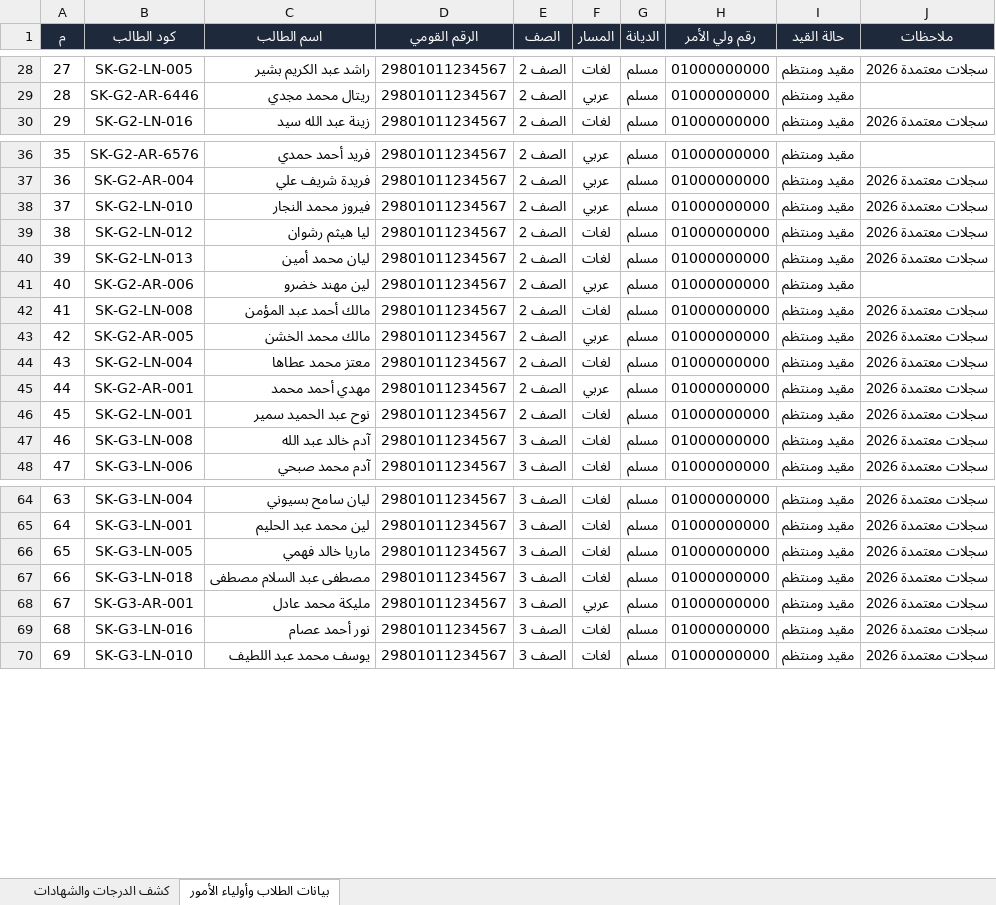
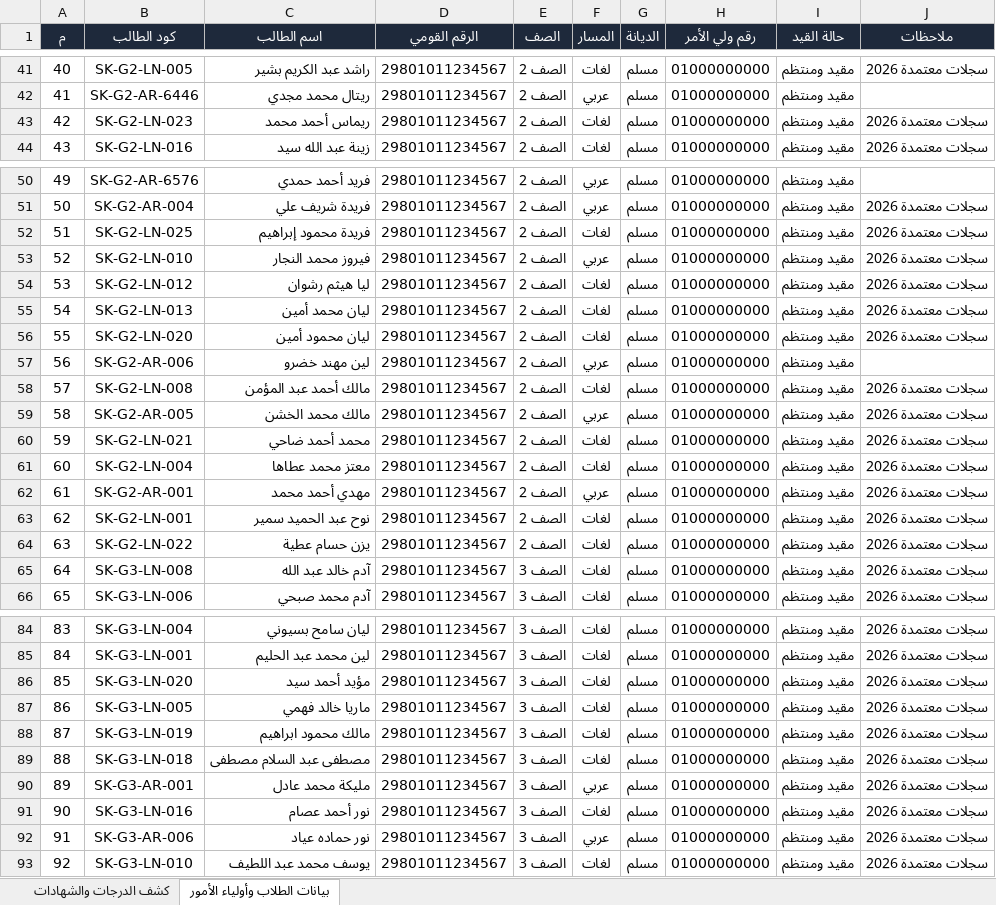
Before and after one commit to yellanefham/smile-kids-school-system, an Excel workbook: Smile_Kids_Grades_Master_Backup.xlsx, sheet بيانات الطلاب وأولياء الأمور, drawn as a sheet; only a part is shown, gaps mark what is left out; values as stored, in another font and other column widths than the file's, no borders; the diff covers the shown part only; the diff names each change by its address in the sheet, - before the commit and + after, or states it on an @@ line.

```diff
--- a/Smile_Kids_Grades_Master_Backup.xlsx (sheet بيانات الطلاب وأولياء الأمور)
+++ b/Smile_Kids_Grades_Master_Backup.xlsx (sheet بيانات الطلاب وأولياء الأمور)
@@ column A (م) renumbered from row 3 down @@
+row 43: 42 | SK-G2-LN-023 | ريماس أحمد محمد | 29801011234567 | الصف 2 | لغات | مسلم | 01000000000 | مقيد ومنتظم | سجلات معتمدة 2026
+row 52: 51 | SK-G2-LN-025 | فريدة محمود إبراهيم | 29801011234567 | الصف 2 | لغات | مسلم | 01000000000 | مقيد ومنتظم | سجلات معتمدة 2026
+row 56: 55 | SK-G2-LN-020 | ليان محمود أمين | 29801011234567 | الصف 2 | لغات | مسلم | 01000000000 | مقيد ومنتظم | سجلات معتمدة 2026
+row 60: 59 | SK-G2-LN-021 | محمد أحمد ضاحي | 29801011234567 | الصف 2 | لغات | مسلم | 01000000000 | مقيد ومنتظم | سجلات معتمدة 2026
+row 64: 63 | SK-G2-LN-022 | يزن حسام عطية | 29801011234567 | الصف 2 | لغات | مسلم | 01000000000 | مقيد ومنتظم | سجلات معتمدة 2026
+row 86: 85 | SK-G3-LN-020 | مؤيد أحمد سيد | 29801011234567 | الصف 3 | لغات | مسلم | 01000000000 | مقيد ومنتظم | سجلات معتمدة 2026
+row 88: 87 | SK-G3-LN-019 | مالك محمود ابراهيم | 29801011234567 | الصف 3 | لغات | مسلم | 01000000000 | مقيد ومنتظم | سجلات معتمدة 2026
+row 92: 91 | SK-G3-AR-006 | نور حماده عياد | 29801011234567 | الصف 3 | عربي | مسلم | 01000000000 | مقيد ومنتظم | سجلات معتمدة 2026
```
Also changed, not shown: 15 added rows elsewhere in this sheet, sheet كشف الدرجات والشهادات, 8 other files.
